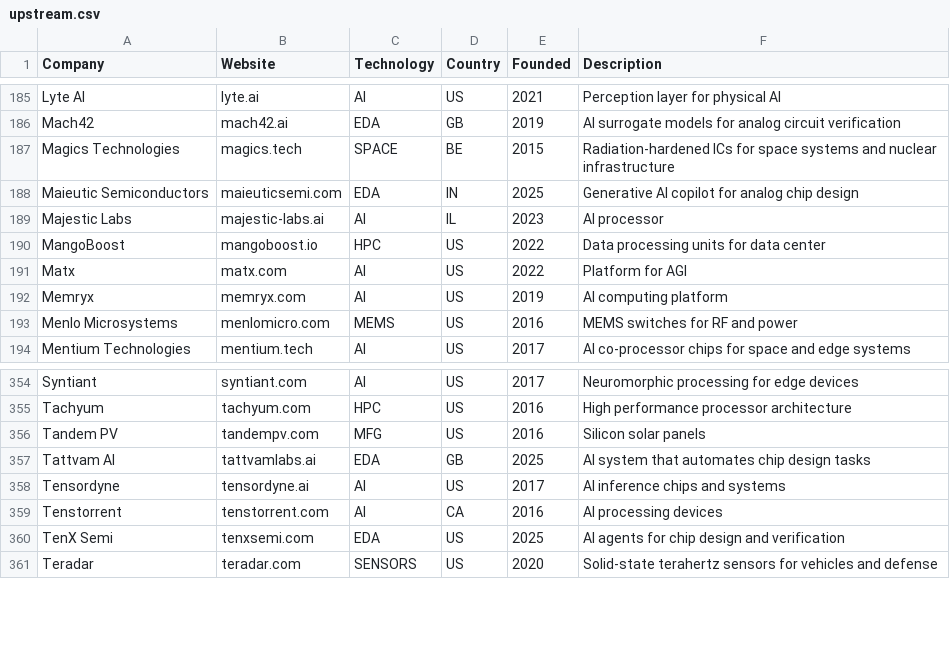
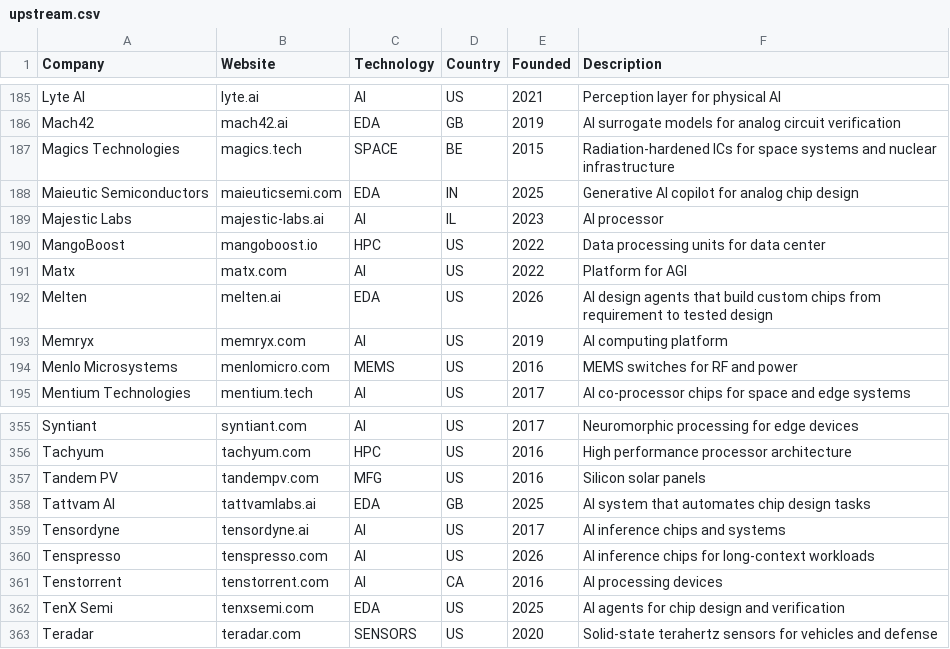
Before and after one commit to sarva12/Semiconductor-Startup-Internships-2027, a CSV file: data/upstream.csv, drawn as a sheet; only a part is shown, gaps mark what is left out; the diff names each change by its address in the sheet, - before the commit and + after, or states it on an @@ line.

```diff
--- a/data/upstream.csv
+++ b/data/upstream.csv
+row 192: Melten | melten.ai | EDA | US | 2026 | AI design agents that build custom chips from requirement to tested design
+row 360: Tenspresso | tenspresso.com | AI | US | 2026 | AI inference chips for long-context workloads
```
Also changed, not shown: data/internships.csv, 12 other files.
